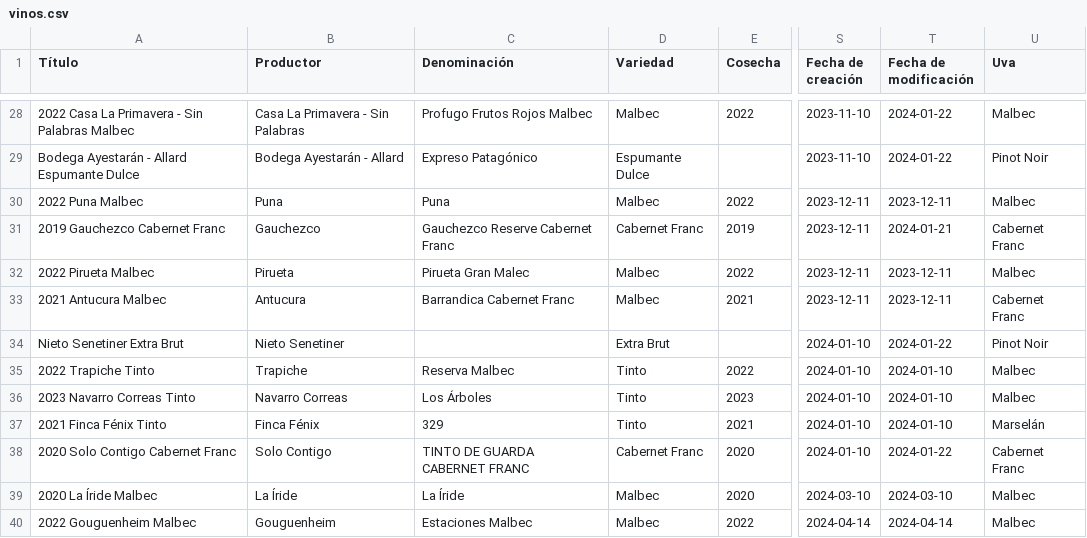
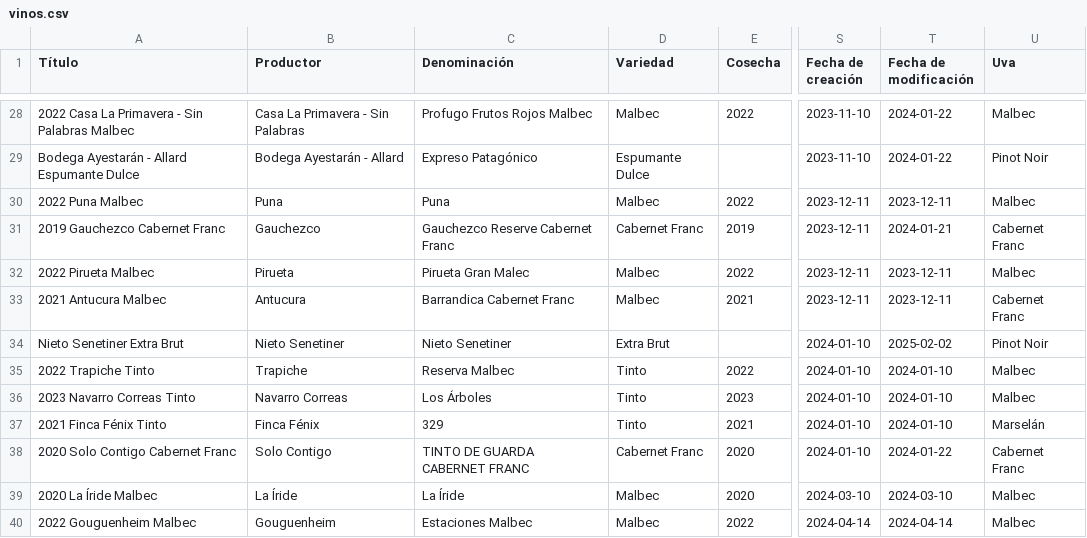
Before and after one commit to entrerrianas/coleccciones, a CSV file: files/vinos.csv, drawn as a sheet; only a part is shown, gaps mark what is left out; the diff names each change by its address in the sheet, - before the commit and + after, or states it on an @@ line.

Commit message:
mod archivo vinos

```diff
--- a/files/vinos.csv
+++ b/files/vinos.csv
-C34 (Denominación): (empty)
+C34 (Denominación): Nieto Senetiner
-T34 (Fecha de modificación): 2024-01-22
+T34 (Fecha de modificación): 2025-02-02
```
